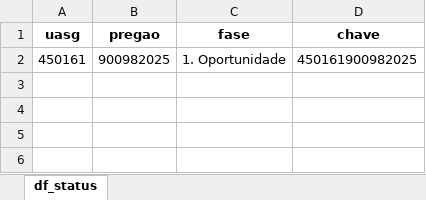
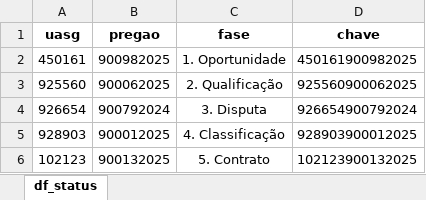
Before and after one commit to gabrielsouza-oss/python-comprasnet, an Excel workbook: Fase Licitação.xlsx, sheet df_status, drawn as a sheet; values as stored, in another font and other column widths than the file's, no borders; the diff names each change by its address in the sheet, - before the commit and + after, or states it on an @@ line.

Commit message:
Add files via upload

```diff
--- a/Fase Licitação.xlsx (sheet df_status)
+++ b/Fase Licitação.xlsx (sheet df_status)
+row 3: 925560 | 900062025 | 2. Qualificação | 925560900062025
+row 4: 926654 | 900792024 | 3. Disputa | 926654900792024
+row 5: 928903 | 900012025 | 4. Classificação | 928903900012025
+row 6: 102123 | 900132025 | 5. Contrato | 102123900132025
```
